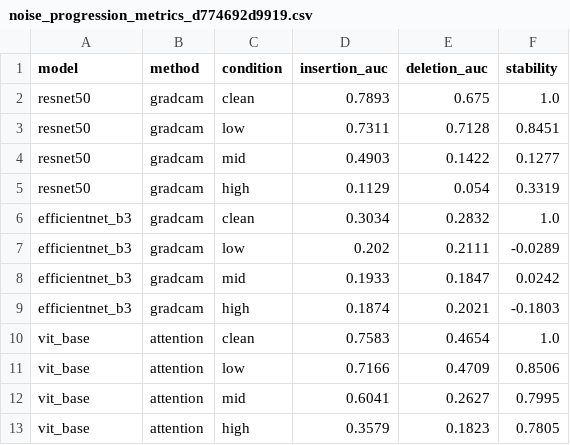
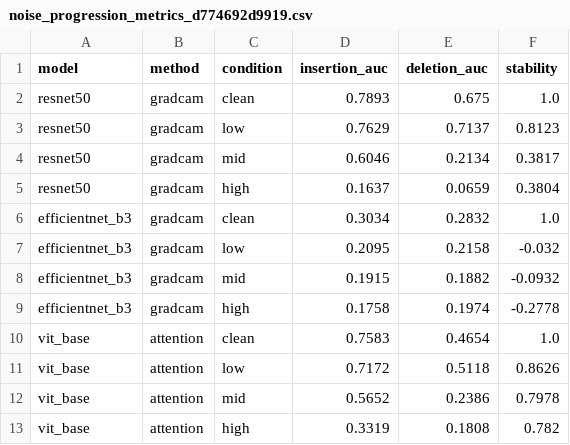
Before and after one commit to Atharvax16/Comparative-Study-for-Diabetic-Retinopathy-Detection-and-Interpretability-methods, a CSV file: result/results/phase3_xai_benchmark/metrics/noise_progression_metrics_d774692d9919.csv, drawn as a sheet.

```diff
--- a/result/results/phase3_xai_benchmark/metrics/noise_progression_metrics_d774692d9919.csv
+++ b/result/results/phase3_xai_benchmark/metrics/noise_progression_metrics_d774692d9919.csv
@@ -2,12 +2,12 @@ model,method,condition,insertion_auc,deletion_auc,stability
 resnet50,gradcam,clean,0.7893,0.675,1.0
-resnet50,gradcam,low,0.7311,0.7128,0.8451
-resnet50,gradcam,mid,0.4903,0.1422,0.1277
-resnet50,gradcam,high,0.1129,0.054,0.3319
+resnet50,gradcam,low,0.7629,0.7137,0.8123
+resnet50,gradcam,mid,0.6046,0.2134,0.3817
+resnet50,gradcam,high,0.1637,0.0659,0.3804
 efficientnet_b3,gradcam,clean,0.3034,0.2832,1.0
-efficientnet_b3,gradcam,low,0.202,0.2111,-0.0289
-efficientnet_b3,gradcam,mid,0.1933,0.1847,0.0242
-efficientnet_b3,gradcam,high,0.1874,0.2021,-0.1803
+efficientnet_b3,gradcam,low,0.2095,0.2158,-0.032
+efficientnet_b3,gradcam,mid,0.1915,0.1882,-0.0932
+efficientnet_b3,gradcam,high,0.1758,0.1974,-0.2778
 vit_base,attention,clean,0.7583,0.4654,1.0
-vit_base,attention,low,0.7166,0.4709,0.8506
-vit_base,attention,mid,0.6041,0.2627,0.7995
-vit_base,attention,high,0.3579,0.1823,0.7805
+vit_base,attention,low,0.7172,0.5118,0.8626
+vit_base,attention,mid,0.5652,0.2386,0.7978
+vit_base,attention,high,0.3319,0.1808,0.782
```
Also changed, not shown: result/results/phase1_data_engineering/metrics/manifest_blur_high.csv, result/results/phase1_data_engineering/metrics/manifest_blur_low.csv, 21 other files.
